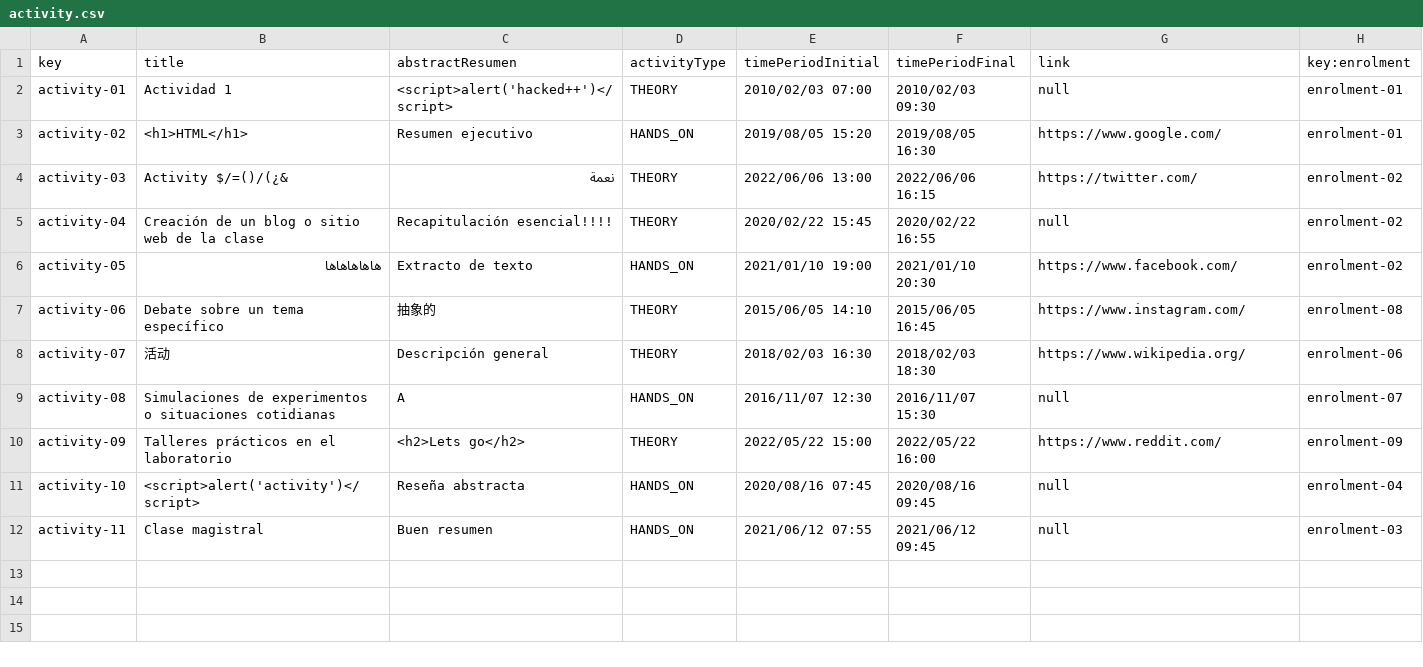
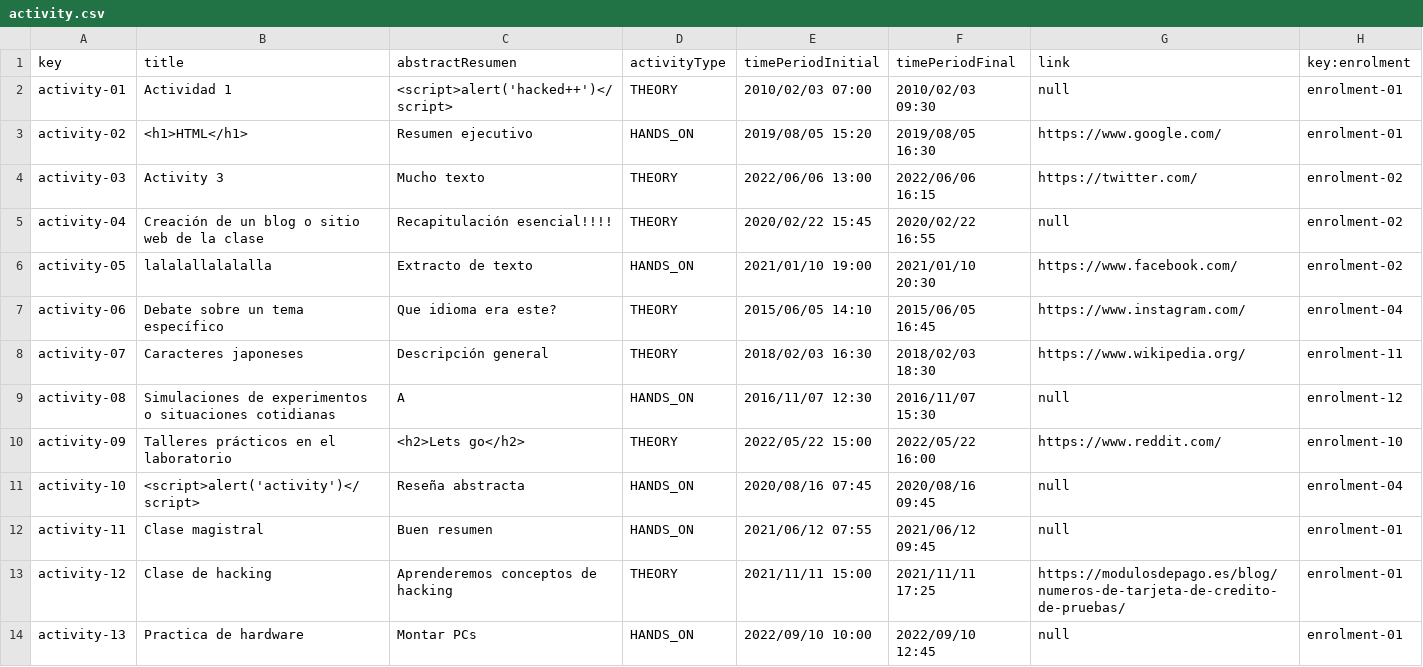
Before and after one commit to marizqlav/Acme-L3-C1.04.14, a CSV file: src/main/webapp/WEB-INF/resources/sample-data/activity.csv, drawn as a sheet.

```diff
--- a/src/main/webapp/WEB-INF/resources/sample-data/activity.csv
+++ b/src/main/webapp/WEB-INF/resources/sample-data/activity.csv
@@ -3,10 +3,12 @@ activity-01,Actividad 1,<script>alert('hacked++')</script>,THEORY,2010/02/03 07:
 activity-02,<h1>HTML</h1>,Resumen ejecutivo,HANDS_ON,2019/08/05 15:20,2019/08/05 16:30,https://www.google.com/,enrolment-01
-activity-03,Activity $/=()/(¿&,نعمة,THEORY,2022/06/06 13:00,2022/06/06 16:15,https://twitter.com/,enrolment-02
+activity-03,Activity 3,Mucho texto,THEORY,2022/06/06 13:00,2022/06/06 16:15,https://twitter.com/,enrolment-02
 activity-04,Creación de un blog o sitio web de la clase,Recapitulación esencial!!!!,THEORY,2020/02/22 15:45,2020/02/22 16:55,null,enrolment-02
-activity-05,هاهاهاهاها,Extracto de texto,HANDS_ON,2021/01/10 19:00,2021/01/10 20:30,https://www.facebook.com/,enrolment-02
-activity-06,Debate sobre un tema específico,抽象的,THEORY,2015/06/05 14:10,2015/06/05 16:45,https://www.instagram.com/,enrolment-08
-activity-07,活动,Descripción general,THEORY,2018/02/03 16:30,2018/02/03 18:30,https://www.wikipedia.org/,enrolment-06
-activity-08,Simulaciones de experimentos o situaciones cotidianas,A,HANDS_ON,2016/11/07 12:30,2016/11/07 15:30,null,enrolment-07
-activity-09,Talleres prácticos en el laboratorio,<h2>Lets go</h2>,THEORY,2022/05/22 15:00,2022/05/22 16:00,https://www.reddit.com/,enrolment-09
+activity-05,lalalallalalalla,Extracto de texto,HANDS_ON,2021/01/10 19:00,2021/01/10 20:30,https://www.facebook.com/,enrolment-02
+activity-06,Debate sobre un tema específico,Que idioma era este?,THEORY,2015/06/05 14:10,2015/06/05 16:45,https://www.instagram.com/,enrolment-04
+activity-07,Caracteres japoneses,Descripción general,THEORY,2018/02/03 16:30,2018/02/03 18:30,https://www.wikipedia.org/,enrolment-11
+activity-08,Simulaciones de experimentos o situaciones cotidianas,A,HANDS_ON,2016/11/07 12:30,2016/11/07 15:30,null,enrolment-12
+activity-09,Talleres prácticos en el laboratorio,<h2>Lets go</h2>,THEORY,2022/05/22 15:00,2022/05/22 16:00,https://www.reddit.com/,enrolment-10
 activity-10,<script>alert('activity')</script>,Reseña abstracta,HANDS_ON,2020/08/16 07:45,2020/08/16 09:45,null,enrolment-04
-activity-11,Clase magistral,Buen resumen,HANDS_ON,2021/06/12 07:55,2021/06/12 09:45,null,enrolment-03
+activity-11,Clase magistral,Buen resumen,HANDS_ON,2021/06/12 07:55,2021/06/12 09:45,null,enrolment-01
+activity-12,Clase de hacking,Aprenderemos conceptos de hacking,THEORY,2021/11/11 15:00,2021/11/11 17:25,https://modulosdepago.es/blog/numeros-de-tarjeta-de-credito-de-pruebas/,enrolment-01
+activity-13,Practica de hardware,Montar PCs,HANDS_ON,2022/09/10 10:00,2022/09/10 12:45,null,enrolment-01
```
Also changed, not shown: src/main/webapp/WEB-INF/resources/sample-data/course.csv, src/main/webapp/WEB-INF/resources/sample-data/enrolment.csv, 18 other files.
